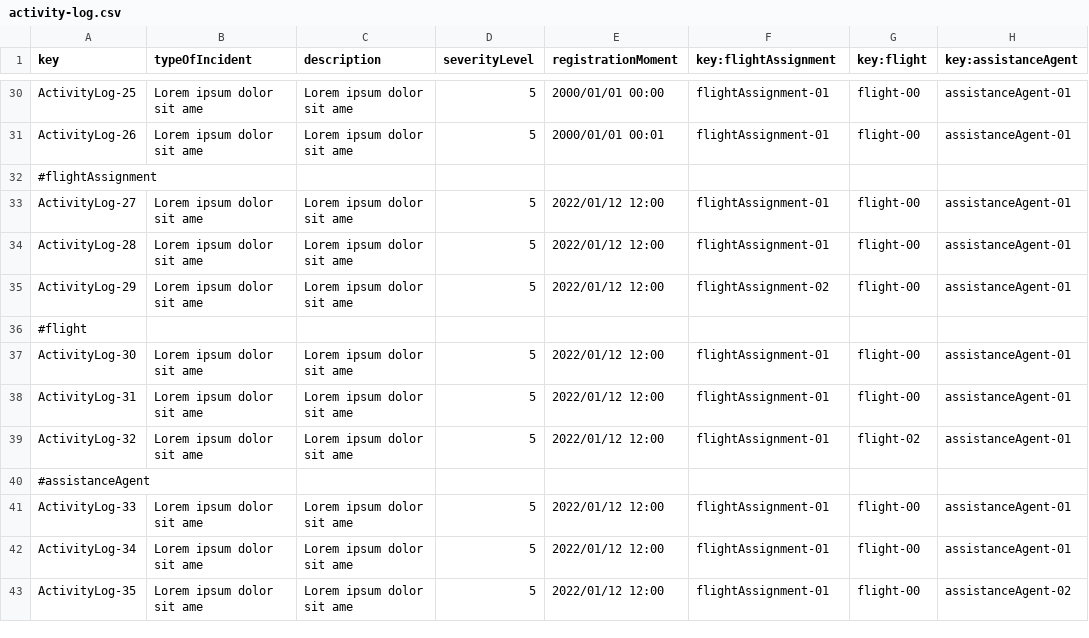
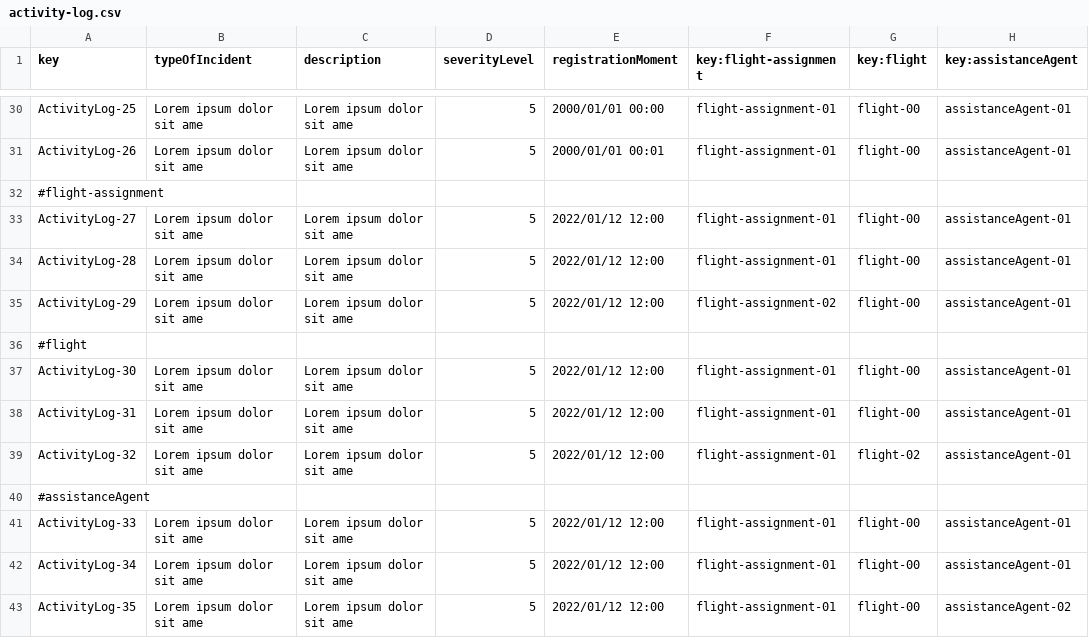
Before and after one commit to DP2-C1-049/D04, a CSV file: src/main/resources/WEB-INF/data/sample/activity-log.csv, drawn as a sheet; only a part is shown, gaps mark what is left out; the diff covers the shown part only; the diff names each change by its address in the sheet, - before the commit and + after, or states it on an @@ line.

```diff
--- a/src/main/resources/WEB-INF/data/sample/activity-log.csv
+++ b/src/main/resources/WEB-INF/data/sample/activity-log.csv
-F1: key:flightAssignment
+F1: key:flight-assignment
-F30:F31 (key:flight-assignment): flightAssignment-01
+F30:F31 (key:flight-assignment): flight-assignment-01
-A32 (key): #flightAssignment
+A32 (key): #flight-assignment
-F33:F34 (key:flight-assignment): flightAssignment-01
+F33:F34 (key:flight-assignment): flight-assignment-01
-F35 (key:flight-assignment): flightAssignment-02
+F35 (key:flight-assignment): flight-assignment-02
-F37:F39 (key:flight-assignment): flightAssignment-01
+F37:F39 (key:flight-assignment): flight-assignment-01
-F41:F43 (key:flight-assignment): flightAssignment-01
+F41:F43 (key:flight-assignment): flight-assignment-01
```
Also changed, not shown: 24 edited cells elsewhere in this file, src/main/resources/WEB-INF/data/sample/flightAssignment.csv, src/main/resources/WEB-INF/data/sample/flightCrewMember.csv, 18 other files.
